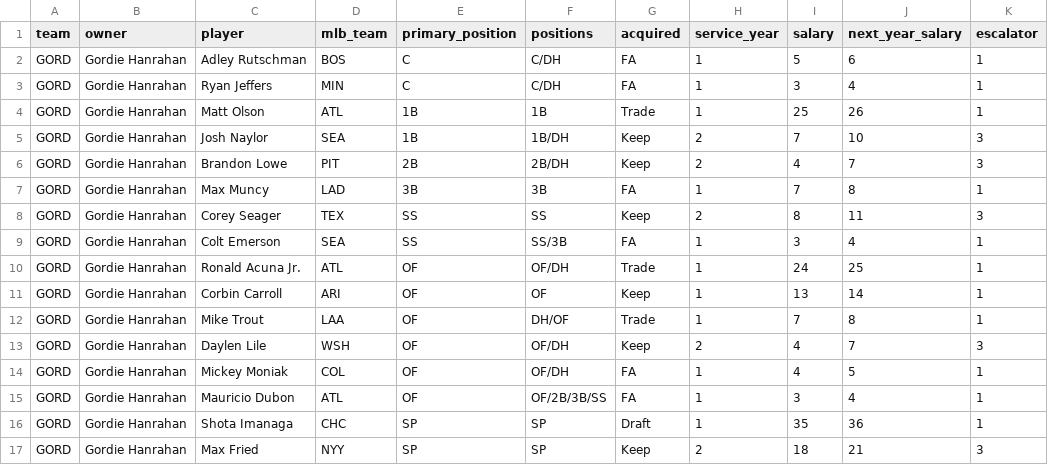
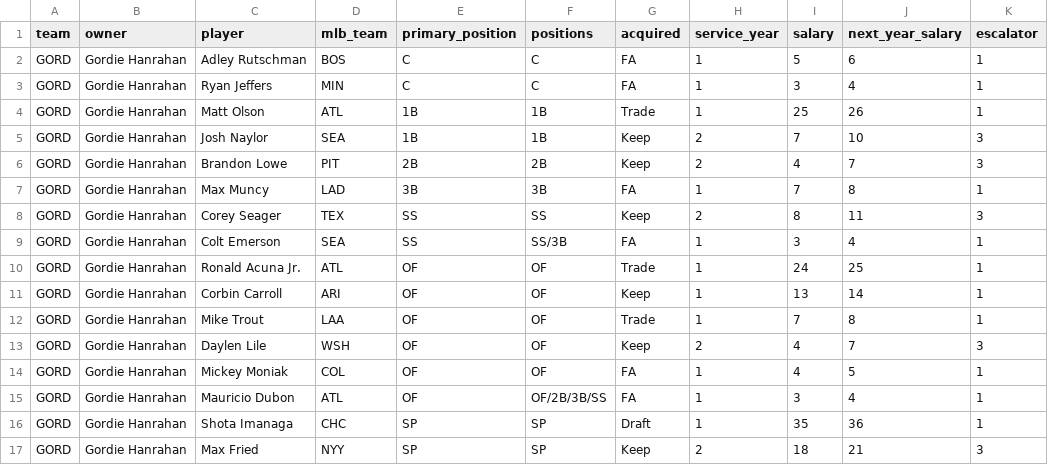
Before and after one commit to kellertyj-sudo/bgbl-ledger, a CSV file: bgbl-roster-GORD.csv, drawn as a sheet; only a part is shown.

```diff
--- a/bgbl-roster-GORD.csv
+++ b/bgbl-roster-GORD.csv
@@ -1,7 +1,7 @@
 team,owner,player,mlb_team,primary_position,positions,acquired,service_year,salary,next_year_salary,escalator
-GORD,Gordie Hanrahan,Adley Rutschman,BOS,C,C/DH,FA,1,5,6,1
-GORD,Gordie Hanrahan,Ryan Jeffers,MIN,C,C/DH,FA,1,3,4,1
+GORD,Gordie Hanrahan,Adley Rutschman,BOS,C,C,FA,1,5,6,1
+GORD,Gordie Hanrahan,Ryan Jeffers,MIN,C,C,FA,1,3,4,1
 GORD,Gordie Hanrahan,Matt Olson,ATL,1B,1B,Trade,1,25,26,1
-GORD,Gordie Hanrahan,Josh Naylor,SEA,1B,1B/DH,Keep,2,7,10,3
-GORD,Gordie Hanrahan,Brandon Lowe,PIT,2B,2B/DH,Keep,2,4,7,3
+GORD,Gordie Hanrahan,Josh Naylor,SEA,1B,1B,Keep,2,7,10,3
+GORD,Gordie Hanrahan,Brandon Lowe,PIT,2B,2B,Keep,2,4,7,3
 GORD,Gordie Hanrahan,Max Muncy,LAD,3B,3B,FA,1,7,8,1
@@ -9,7 +9,7 @@ GORD,Gordie Hanrahan,Corey Seager,TEX,SS,SS,Keep,2,8,11,3
 GORD,Gordie Hanrahan,Colt Emerson,SEA,SS,SS/3B,FA,1,3,4,1
-GORD,Gordie Hanrahan,Ronald Acuna Jr.,ATL,OF,OF/DH,Trade,1,24,25,1
+GORD,Gordie Hanrahan,Ronald Acuna Jr.,ATL,OF,OF,Trade,1,24,25,1
 GORD,Gordie Hanrahan,Corbin Carroll,ARI,OF,OF,Keep,1,13,14,1
-GORD,Gordie Hanrahan,Mike Trout,LAA,OF,DH/OF,Trade,1,7,8,1
-GORD,Gordie Hanrahan,Daylen Lile,WSH,OF,OF/DH,Keep,2,4,7,3
-GORD,Gordie Hanrahan,Mickey Moniak,COL,OF,OF/DH,FA,1,4,5,1
+GORD,Gordie Hanrahan,Mike Trout,LAA,OF,OF,Trade,1,7,8,1
+GORD,Gordie Hanrahan,Daylen Lile,WSH,OF,OF,Keep,2,4,7,3
+GORD,Gordie Hanrahan,Mickey Moniak,COL,OF,OF,FA,1,4,5,1
 GORD,Gordie Hanrahan,Mauricio Dubon,ATL,OF,OF/2B/3B/SS,FA,1,3,4,1
```
Also changed, not shown: bgbl-roster-CHAZ.csv, bgbl-roster-FREE.csv, 14 other files.
